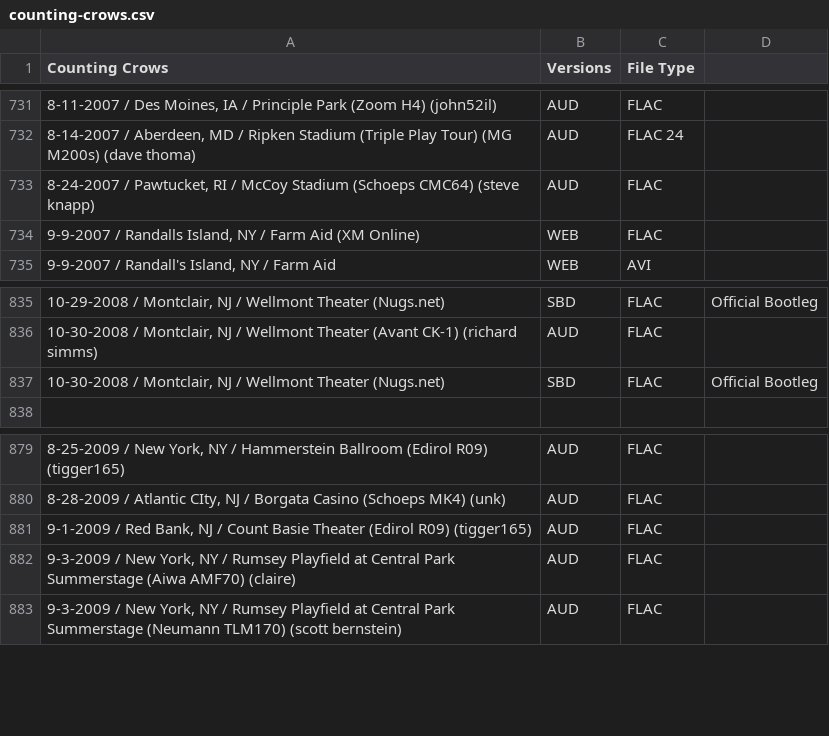
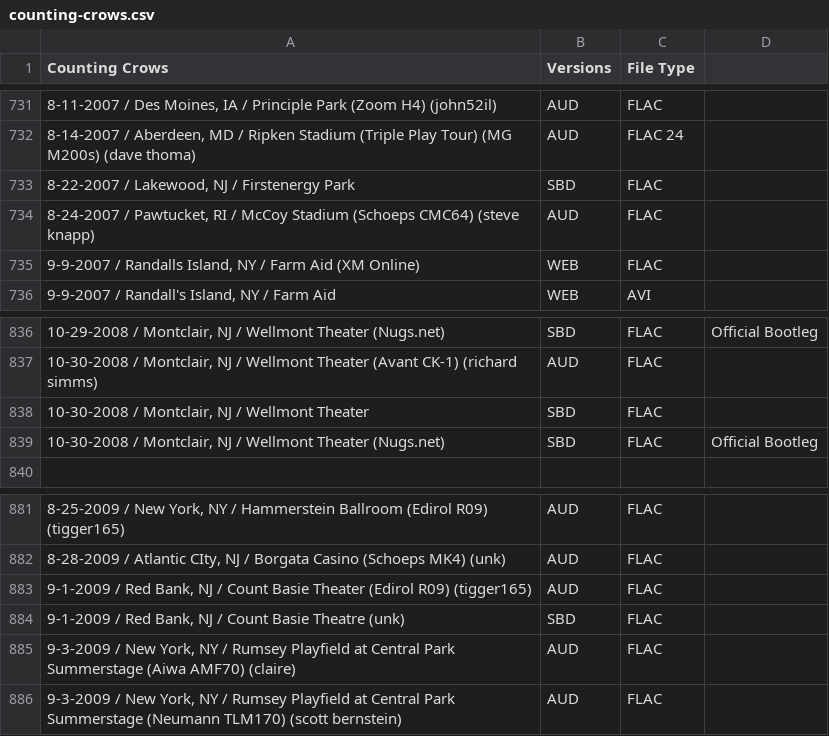
Before and after one commit to dudethatsclassic/shynomi-archive, a CSV file: artists/counting-crows.csv, drawn as a sheet; only a part is shown, gaps mark what is left out; the diff names each change by its address in the sheet, - before the commit and + after, or states it on an @@ line.

Commit message:
Auto-export CSV: COUNTING CROWS

```diff
--- a/artists/counting-crows.csv
+++ b/artists/counting-crows.csv
+row 733: 8-22-2007 / Lakewood, NJ / Firstenergy Park | SBD | FLAC
+row 838: 10-30-2008 / Montclair, NJ / Wellmont Theater | SBD | FLAC
+row 884: 9-1-2009 / Red Bank, NJ / Count Basie Theatre (unk) | SBD | FLAC
```
